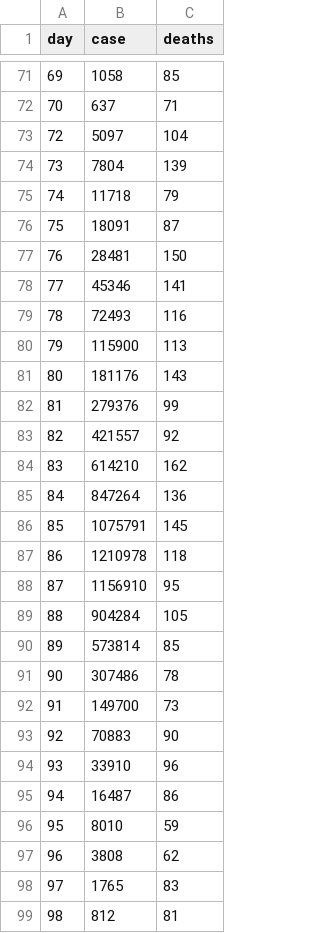
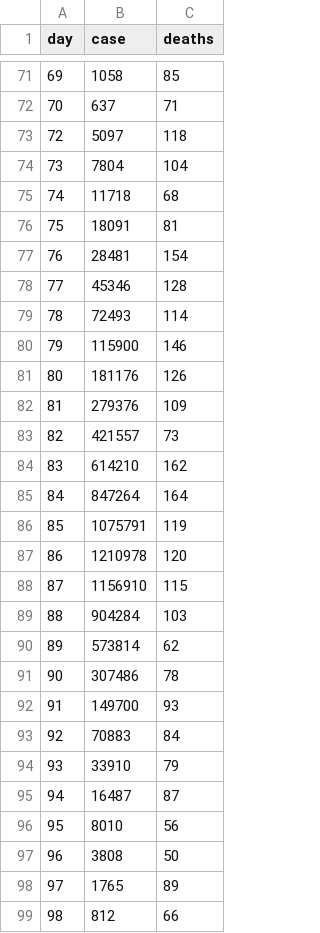
Before and after one commit to acocuzzo/projections, a CSV file: 8399000/30_days/max_dur_45/r0_4.5other0.csv, drawn as a sheet; only a part is shown, gaps mark what is left out; the diff covers the shown part only.

```diff
--- a/8399000/30_days/max_dur_45/r0_4.5other0.csv
+++ b/8399000/30_days/max_dur_45/r0_4.5other0.csv
@@ -72,28 +72,28 @@ day,case,deaths
 70,637,71
-72,5097,104
-73,7804,139
-74,11718,79
-75,18091,87
-76,28481,150
-77,45346,141
-78,72493,116
-79,115900,113
-80,181176,143
-81,279376,99
-82,421557,92
+72,5097,118
+73,7804,104
+74,11718,68
+75,18091,81
+76,28481,154
+77,45346,128
+78,72493,114
+79,115900,146
+80,181176,126
+81,279376,109
+82,421557,73
 83,614210,162
-84,847264,136
-85,1075791,145
-86,1210978,118
-87,1156910,95
-88,904284,105
-89,573814,85
+84,847264,164
+85,1075791,119
+86,1210978,120
+87,1156910,115
+88,904284,103
+89,573814,62
 90,307486,78
-91,149700,73
-92,70883,90
-93,33910,96
-94,16487,86
-95,8010,59
-96,3808,62
-97,1765,83
-98,812,81
+91,149700,93
+92,70883,84
+93,33910,79
+94,16487,87
+95,8010,56
+96,3808,50
+97,1765,89
+98,812,66
```
Also changed, not shown: 3 edited cells elsewhere in this file, 8399000/30_days/max_dur_30/r0_3.5other0.csv, 8399000/30_days/max_dur_30/r0_4.5other1.csv, 44 other files.
